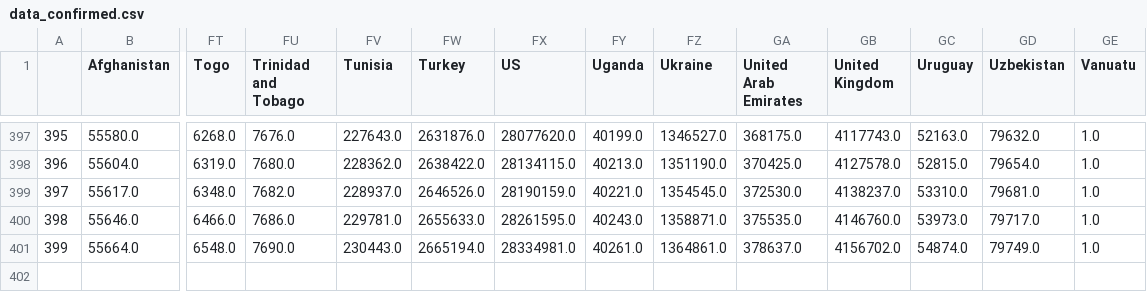
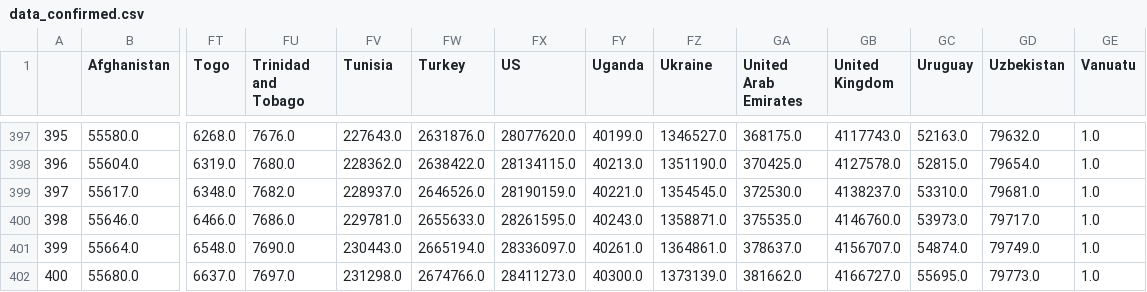
Before and after one commit to rozierguillaume/covid-19, a CSV file: data/data_confirmed.csv, drawn as a sheet; only a part is shown, gaps mark what is left out; rows hold the shown columns only; the diff names each change by its address in the sheet, - before the commit and + after, or states it on an @@ line.

Commit message:
[auto] data update: World

```diff
--- a/data/data_confirmed.csv
+++ b/data/data_confirmed.csv
-FX401 (US): 28334981.0
+FX401 (US): 28336097.0
-GB401 (United Kingdom): 4156702.0
+GB401 (United Kingdom): 4156707.0
+row 402: 400 | 55680.0 | 6637.0 | 7697.0 | 231298.0 | 2674766.0 | 28411273.0 | 40300.0 | 1373139.0 | 381662.0 | 4166727.0 | 55695.0 | 79773.0 | 1.0
```
Also changed, not shown: data/data_deaths.csv, data/total_cases_csse.csv, 47 other files.
